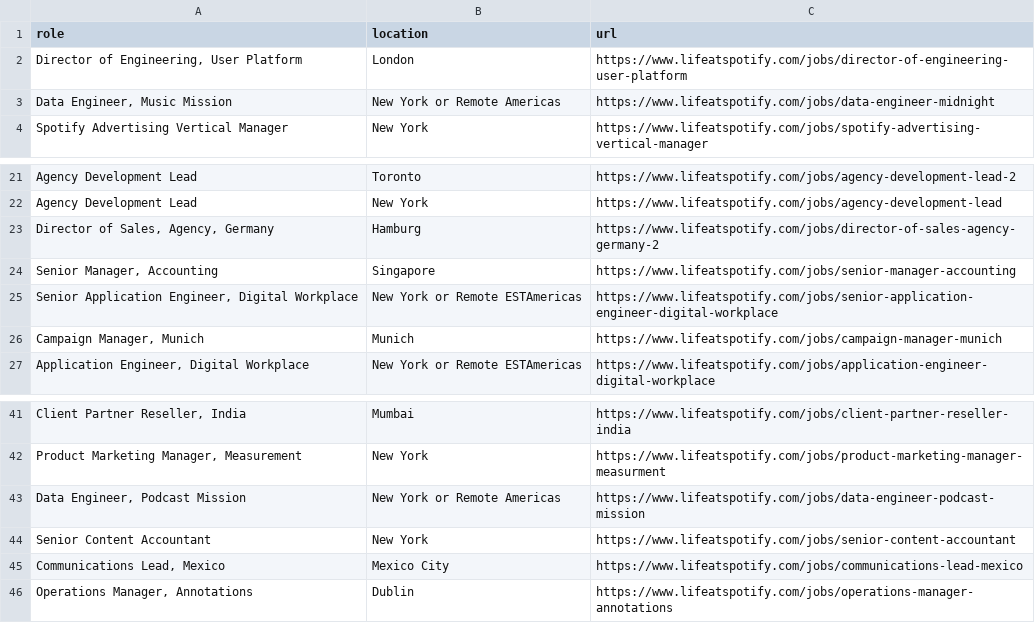
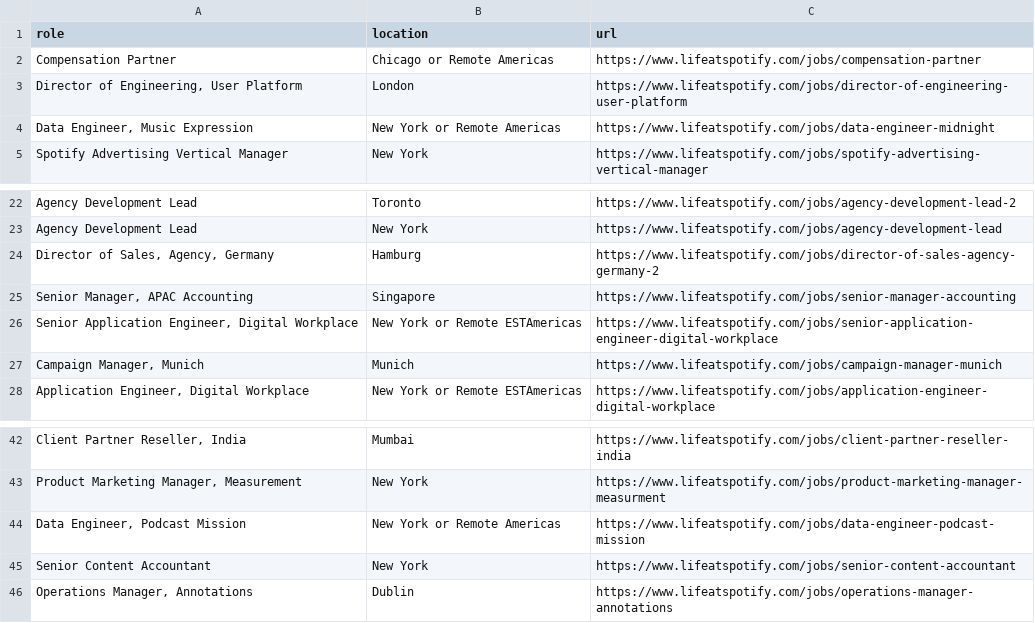
Before and after one commit to topefolorunso/scrape-job-sites, a CSV file: output_files/spotify-jobs.csv, drawn as a sheet; only a part is shown, gaps mark what is left out; removed rows and columns are numbered as before the commit, all else as after; the diff names each change by its address in the sheet, - before the commit and + after, or states it on an @@ line.

```diff
--- a/output_files/spotify-jobs.csv
+++ b/output_files/spotify-jobs.csv
+row 2: Compensation Partner | Chicago or Remote Americas | https://www.lifeatspotify.com/jobs/compensation-partner
-A4 (role): Data Engineer, Music Mission
+A4 (role): Data Engineer, Music Expression
-A25 (role): Senior Manager, Accounting
+A25 (role): Senior Manager, APAC Accounting
-row 45: Communications Lead, Mexico | Mexico City | https://www.lifeatspotify.com/jobs/communications-lead-mexico
```
Also changed, not shown: output_files/filtered_zalando-jobs.csv, output_files/zalando-jobs.csv.
